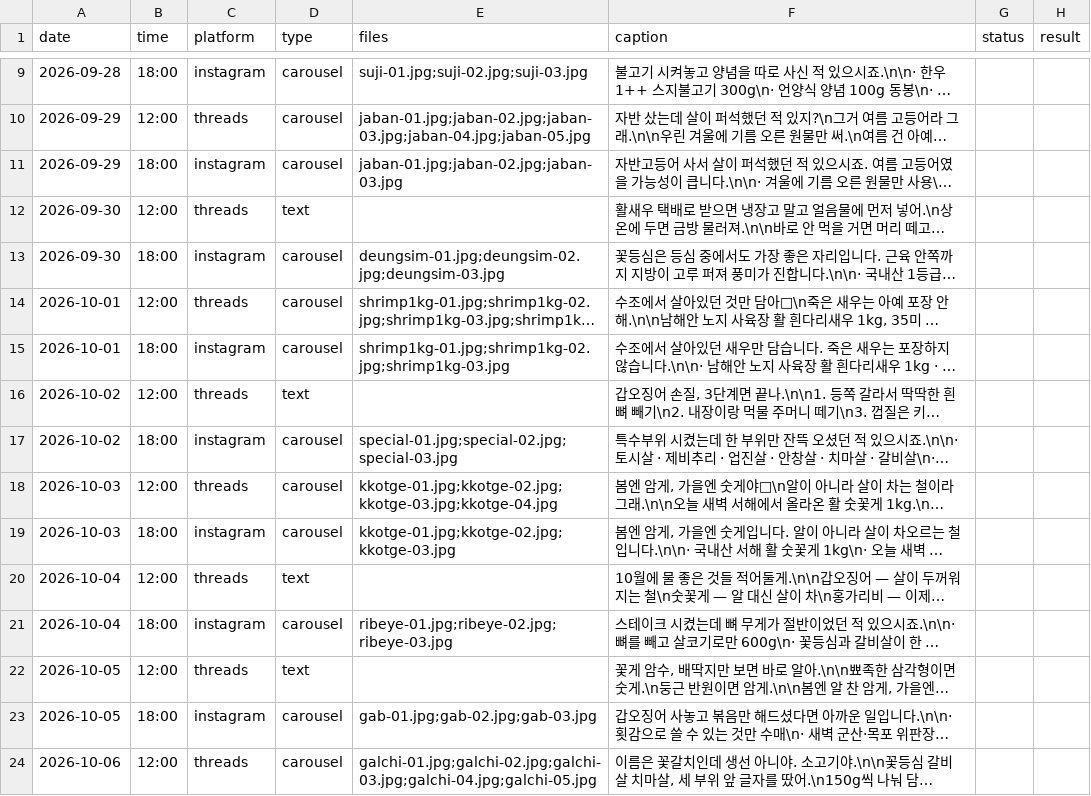
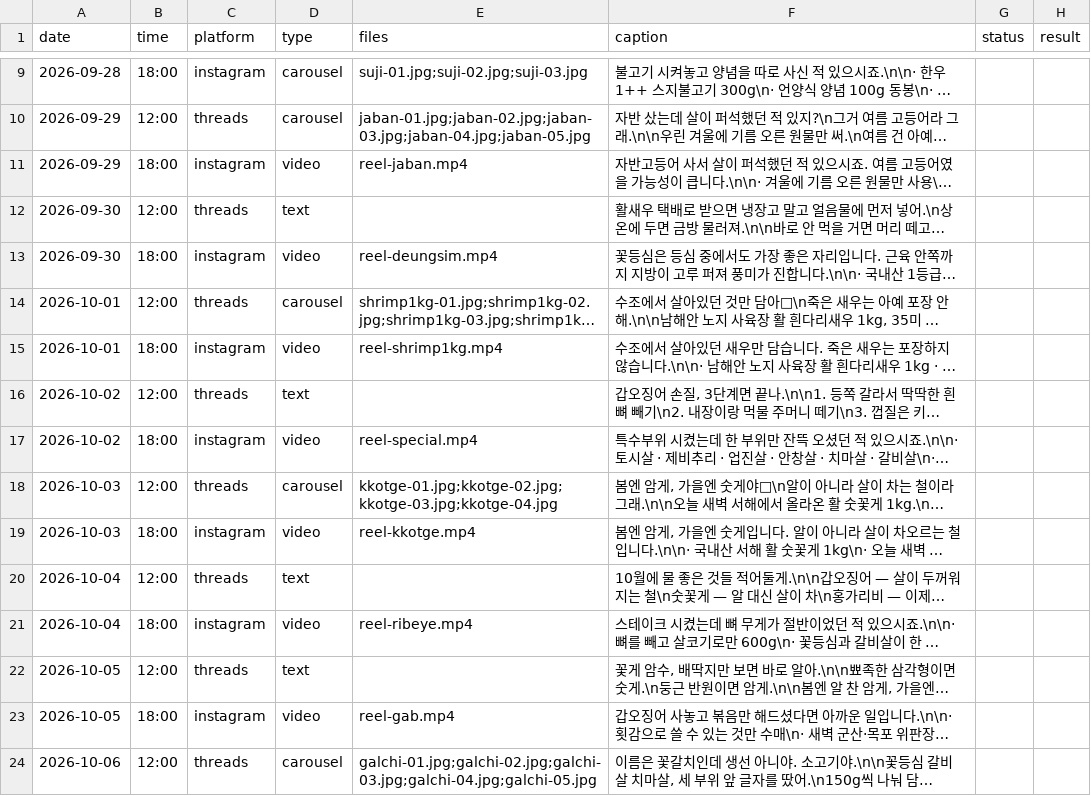
Before and after one commit to wonbi/hansang-auto, a CSV file: queue.csv, drawn as a sheet; only a part is shown, gaps mark what is left out; long unchanged cells end in …; the diff covers the shown part only; the diff names each change by its address in the sheet, - before the commit and + after, or states it on an @@ line.

Commit message:
인스타 14건 릴스로 전환 — carousel to video

```diff
--- a/queue.csv
+++ b/queue.csv
-D11 (type): carousel
+D11 (type): video
-E11 (files): jaban-01.jpg;jaban-02.jpg;jaban-03.jpg
+E11 (files): reel-jaban.mp4
-D13 (type): carousel
+D13 (type): video
-E13 (files): deungsim-01.jpg;deungsim-02.jpg;deungsim-03.jpg
+E13 (files): reel-deungsim.mp4
-D15 (type): carousel
+D15 (type): video
-E15 (files): shrimp1kg-01.jpg;shrimp1kg-02.jpg;shrimp1kg-03.jpg
+E15 (files): reel-shrimp1kg.mp4
-D17 (type): carousel
+D17 (type): video
-E17 (files): special-01.jpg;special-02.jpg;special-03.jpg
+E17 (files): reel-special.mp4
-D19 (type): carousel
+D19 (type): video
-E19 (files): kkotge-01.jpg;kkotge-02.jpg;kkotge-03.jpg
+E19 (files): reel-kkotge.mp4
-D21 (type): carousel
+D21 (type): video
-E21 (files): ribeye-01.jpg;ribeye-02.jpg;ribeye-03.jpg
+E21 (files): reel-ribeye.mp4
-D23 (type): carousel
+D23 (type): video
-E23 (files): gab-01.jpg;gab-02.jpg;gab-03.jpg
+E23 (files): reel-gab.mp4
```
Also changed, not shown: 14 edited cells elsewhere in this file.
